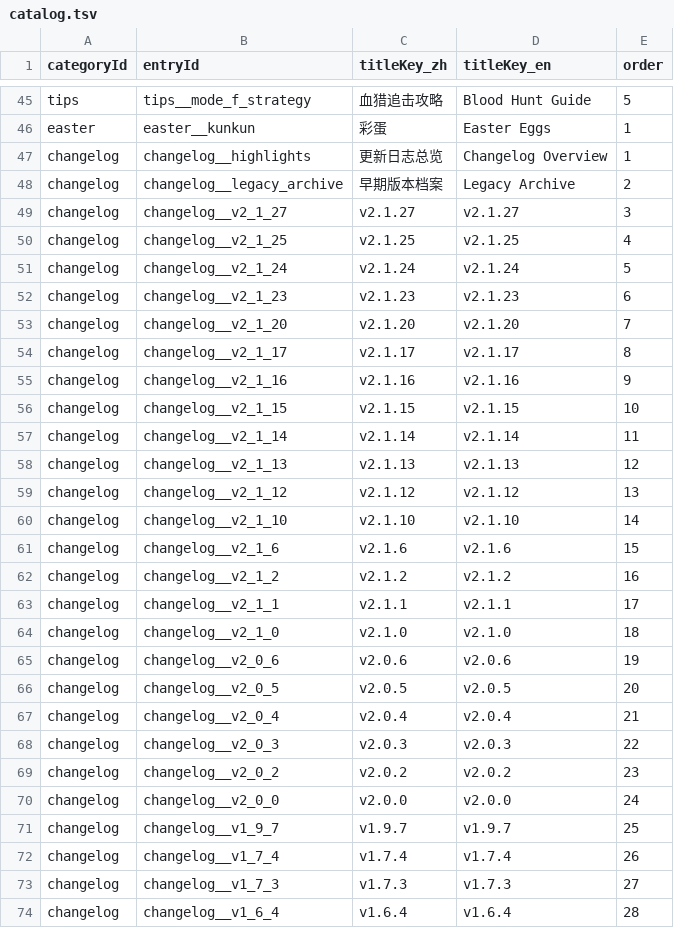
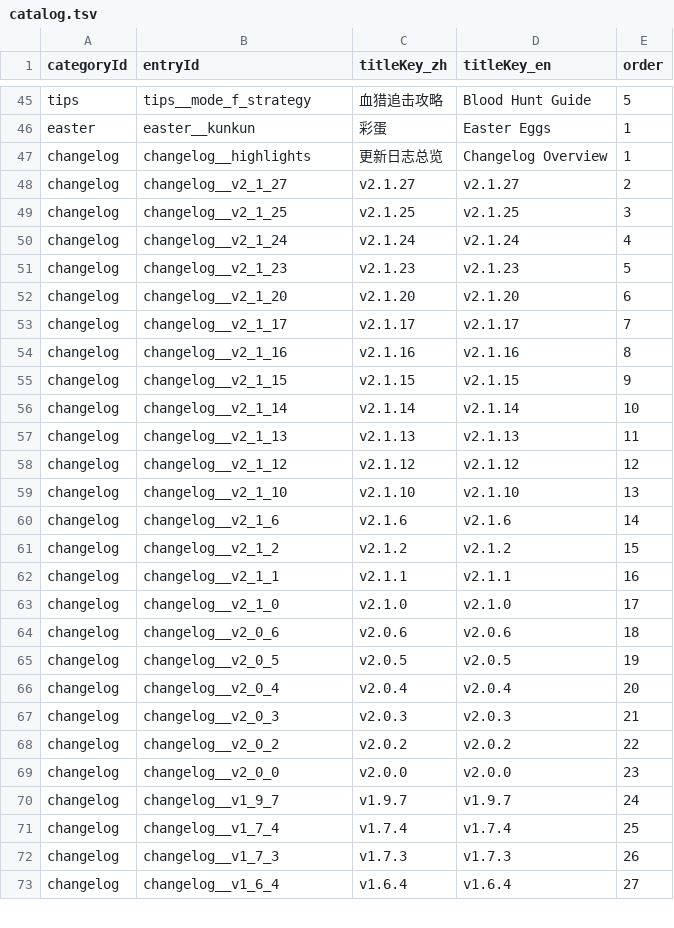
Before and after one commit to GASEN1216/BossRushMod, a TSV file: WikiContent/catalog.tsv, drawn as a sheet; only a part is shown, gaps mark what is left out; the diff covers the shown part only.

Commit message:
docs(wiki): 移除早期档案页面

```diff
--- a/WikiContent/catalog.tsv
+++ b/WikiContent/catalog.tsv
@@ -47,28 +47,27 @@ easter	easter__kunkun	彩蛋	Easter Eggs	1
 changelog	changelog__highlights	更新日志总览	Changelog Overview	1
-changelog	changelog__legacy_archive	早期版本档案	Legacy Archive	2
-changelog	changelog__v2_1_27	v2.1.27	v2.1.27	3
-changelog	changelog__v2_1_25	v2.1.25	v2.1.25	4
-changelog	changelog__v2_1_24	v2.1.24	v2.1.24	5
-changelog	changelog__v2_1_23	v2.1.23	v2.1.23	6
-changelog	changelog__v2_1_20	v2.1.20	v2.1.20	7
-changelog	changelog__v2_1_17	v2.1.17	v2.1.17	8
-changelog	changelog__v2_1_16	v2.1.16	v2.1.16	9
-changelog	changelog__v2_1_15	v2.1.15	v2.1.15	10
-changelog	changelog__v2_1_14	v2.1.14	v2.1.14	11
-changelog	changelog__v2_1_13	v2.1.13	v2.1.13	12
-changelog	changelog__v2_1_12	v2.1.12	v2.1.12	13
-changelog	changelog__v2_1_10	v2.1.10	v2.1.10	14
-changelog	changelog__v2_1_6	v2.1.6	v2.1.6	15
-changelog	changelog__v2_1_2	v2.1.2	v2.1.2	16
-changelog	changelog__v2_1_1	v2.1.1	v2.1.1	17
-changelog	changelog__v2_1_0	v2.1.0	v2.1.0	18
-changelog	changelog__v2_0_6	v2.0.6	v2.0.6	19
-changelog	changelog__v2_0_5	v2.0.5	v2.0.5	20
-changelog	changelog__v2_0_4	v2.0.4	v2.0.4	21
-changelog	changelog__v2_0_3	v2.0.3	v2.0.3	22
-changelog	changelog__v2_0_2	v2.0.2	v2.0.2	23
-changelog	changelog__v2_0_0	v2.0.0	v2.0.0	24
-changelog	changelog__v1_9_7	v1.9.7	v1.9.7	25
-changelog	changelog__v1_7_4	v1.7.4	v1.7.4	26
-changelog	changelog__v1_7_3	v1.7.3	v1.7.3	27
-changelog	changelog__v1_6_4	v1.6.4	v1.6.4	28
+changelog	changelog__v2_1_27	v2.1.27	v2.1.27	2
+changelog	changelog__v2_1_25	v2.1.25	v2.1.25	3
+changelog	changelog__v2_1_24	v2.1.24	v2.1.24	4
+changelog	changelog__v2_1_23	v2.1.23	v2.1.23	5
+changelog	changelog__v2_1_20	v2.1.20	v2.1.20	6
+changelog	changelog__v2_1_17	v2.1.17	v2.1.17	7
+changelog	changelog__v2_1_16	v2.1.16	v2.1.16	8
+changelog	changelog__v2_1_15	v2.1.15	v2.1.15	9
+changelog	changelog__v2_1_14	v2.1.14	v2.1.14	10
+changelog	changelog__v2_1_13	v2.1.13	v2.1.13	11
+changelog	changelog__v2_1_12	v2.1.12	v2.1.12	12
+changelog	changelog__v2_1_10	v2.1.10	v2.1.10	13
+changelog	changelog__v2_1_6	v2.1.6	v2.1.6	14
+changelog	changelog__v2_1_2	v2.1.2	v2.1.2	15
+changelog	changelog__v2_1_1	v2.1.1	v2.1.1	16
+changelog	changelog__v2_1_0	v2.1.0	v2.1.0	17
+changelog	changelog__v2_0_6	v2.0.6	v2.0.6	18
+changelog	changelog__v2_0_5	v2.0.5	v2.0.5	19
+changelog	changelog__v2_0_4	v2.0.4	v2.0.4	20
+changelog	changelog__v2_0_3	v2.0.3	v2.0.3	21
+changelog	changelog__v2_0_2	v2.0.2	v2.0.2	22
+changelog	changelog__v2_0_0	v2.0.0	v2.0.0	23
+changelog	changelog__v1_9_7	v1.9.7	v1.9.7	24
+changelog	changelog__v1_7_4	v1.7.4	v1.7.4	25
+changelog	changelog__v1_7_3	v1.7.3	v1.7.3	26
+changelog	changelog__v1_6_4	v1.6.4	v1.6.4	27
```
Also changed, not shown: 2 edited cells elsewhere in this file, 2 other files.
